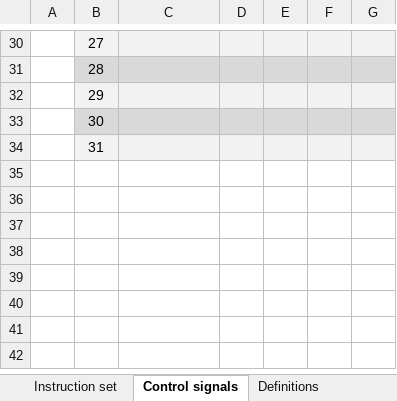
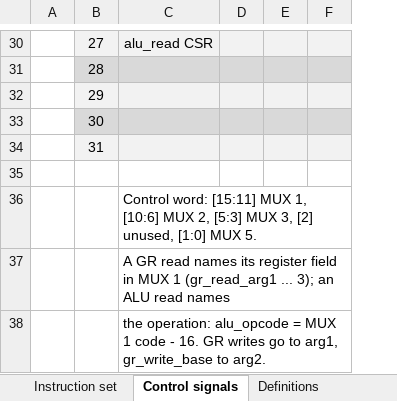
Before and after one commit to Anonym-1024/sra-8-fpga, an Excel workbook: Instructions.xlsx, sheet Control signals, drawn as a sheet; only a part is shown, gaps mark what is left out; values as stored, in another font and other column widths than the file's, no borders; removed rows and columns are numbered as before the commit, all else as after; the diff covers the shown part only; the diff names each change by its address in the sheet, - before the commit and + after, or states it on an @@ line.

```diff
--- a/Instructions.xlsx (sheet Control signals)
+++ b/Instructions.xlsx (sheet Control signals)
-column F, empty
-C30: (empty)
+C30: alu_read CSR
+row 35: (empty)
+row 36:  |  | Control word: [15:11] MUX 1, [10:6] MUX 2, [5:3] MUX 3, [2] unused, [1:0] MUX 5.
+row 37:  |  | A GR read names its register field in MUX 1 (gr_read_arg1 ... 3); an ALU read names
+row 38:  |  | the operation: alu_opcode = MUX 1 code - 16. GR writes go to arg1, gr_write_base to arg2.
```
Also changed, not shown: 1 added row, 1 removed row, 28 edited cells and cell formats elsewhere in this sheet, sheet Definitions, sheet Instruction set, 16 other files.
